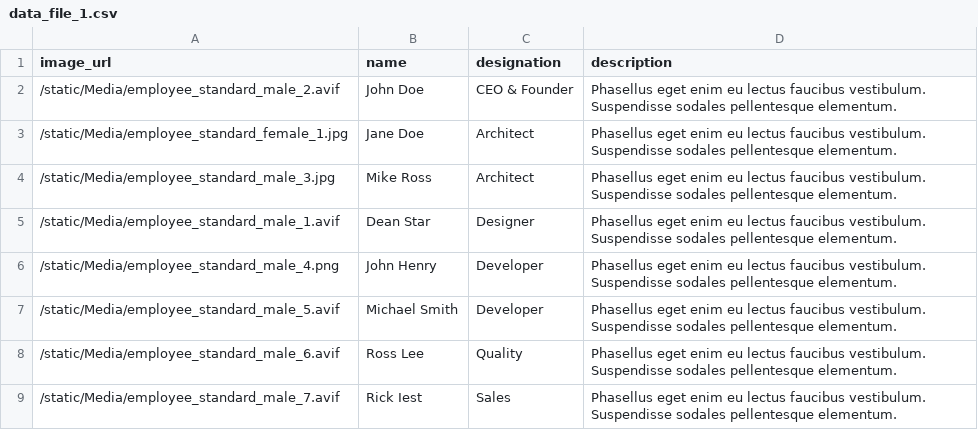
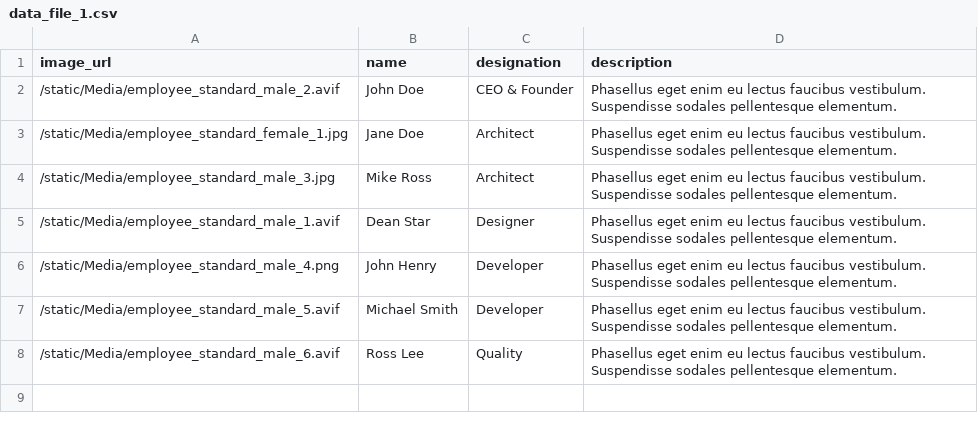
Before and after one commit to simon-seb/SCC-CS-Workshop-Feb-2025, a CSV file: ServerSide/FDMS/data_file_1.csv, drawn as a sheet; the diff names each change by its address in the sheet, - before the commit and + after, or states it on an @@ line.

Commit message:
Feature Update: Added server side code and supporting UI to display resources and contact-us information

```diff
--- a/ServerSide/FDMS/data_file_1.csv
+++ b/ServerSide/FDMS/data_file_1.csv
-row 9: /static/Media/employee_standard_male_7.avif | Rick Iest | Sales | Phasellus eget enim eu lectus faucibus vestibulum. Suspendisse sodales pellentesque elementum.
```
Also changed, not shown: 8 other files.
